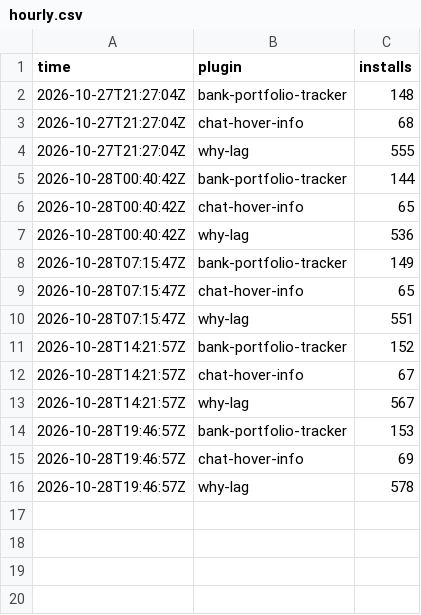
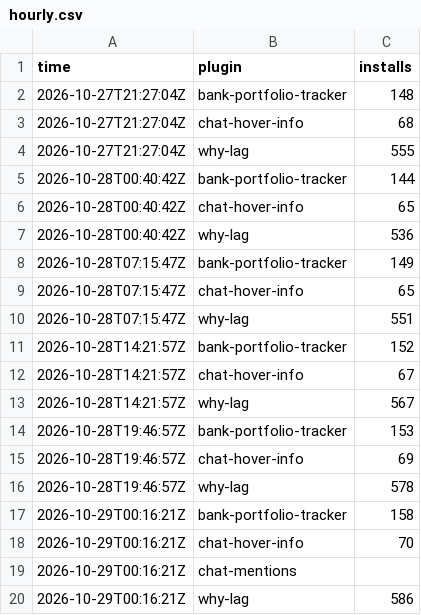
Before and after one commit to 2hBuilds/hub-installs, a CSV file: data/hourly.csv, drawn as a sheet.

```diff
--- a/data/hourly.csv
+++ b/data/hourly.csv
@@ -16 +16,5 @@ time,plugin,installs
 2026-10-28T19:46:57Z,why-lag,578
+2026-10-29T00:16:21Z,bank-portfolio-tracker,158
+2026-10-29T00:16:21Z,chat-hover-info,70
+2026-10-29T00:16:21Z,chat-mentions,
+2026-10-29T00:16:21Z,why-lag,586
```
Also changed, not shown: 1 other file.
